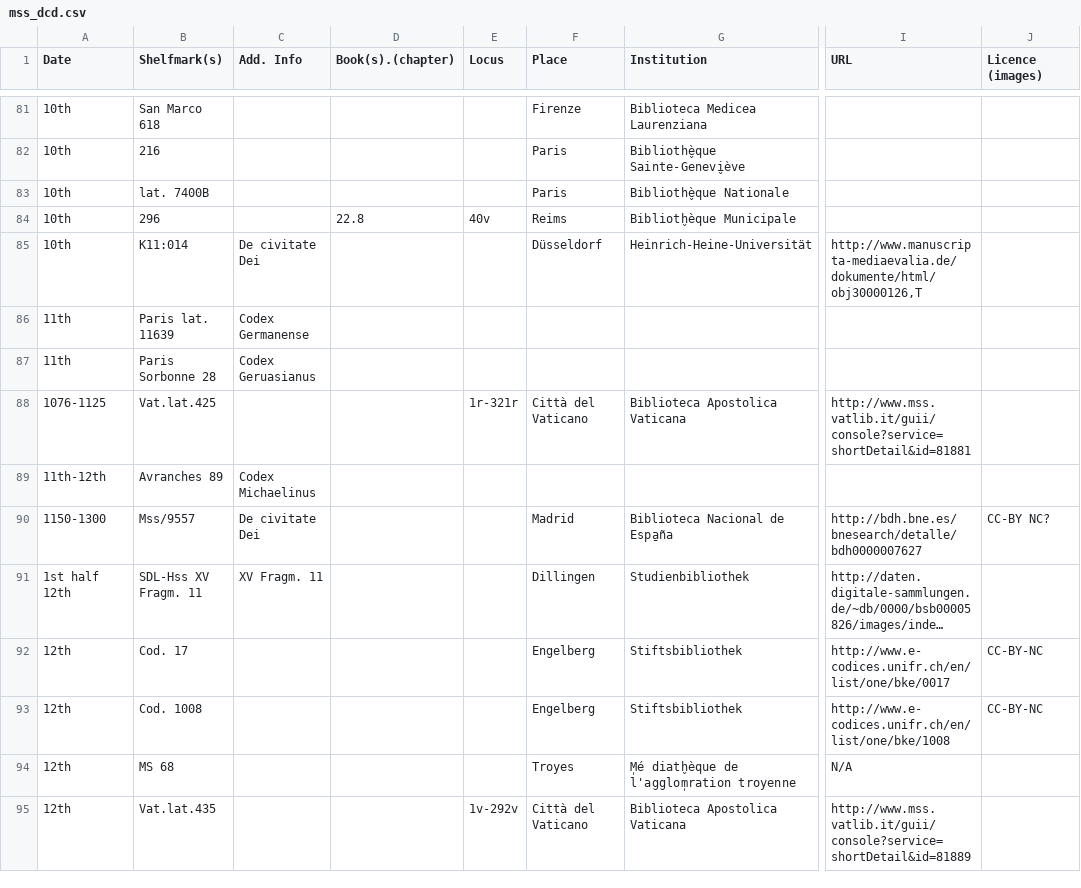
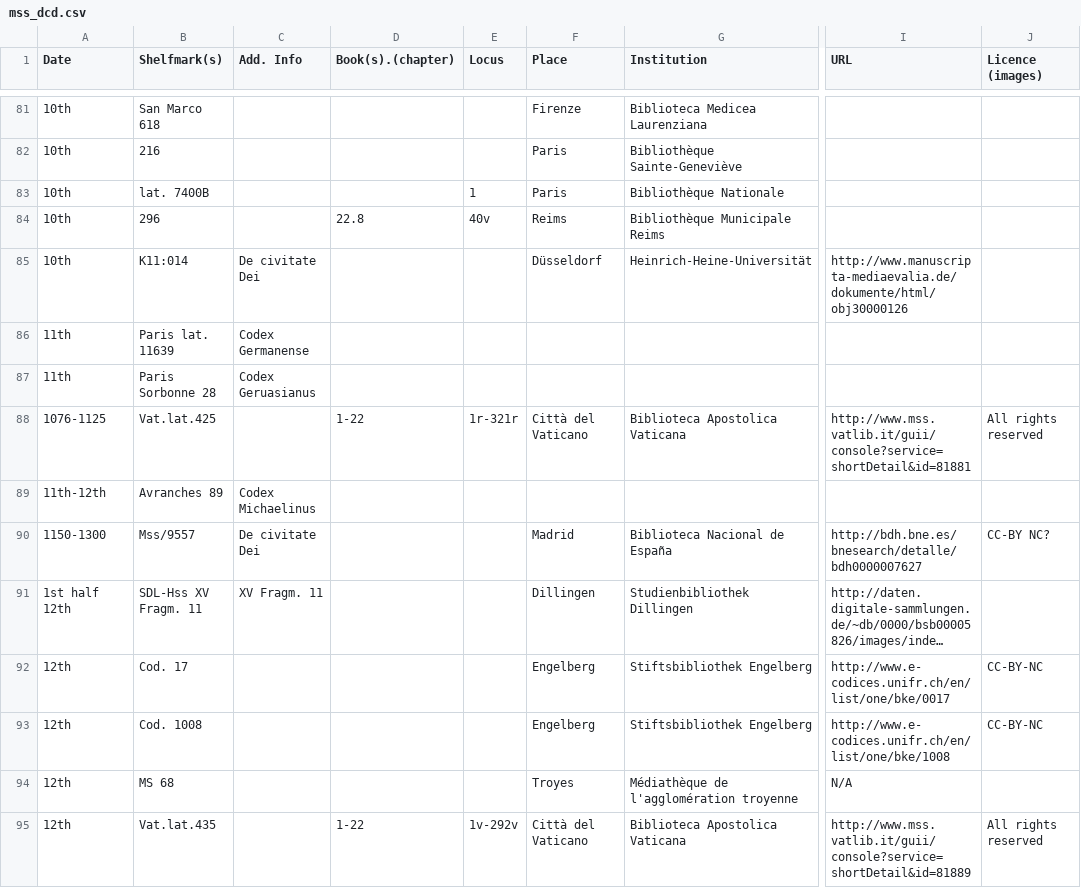
Before and after one commit to gfranzini/MS_XXVIII-26, a CSV file: mss_dcd.csv, drawn as a sheet; only a part is shown, gaps mark what is left out; long unchanged cells end in …; the diff covers the shown part only; the diff names each change by its address in the sheet, - before the commit and + after, or states it on an @@ line.

```diff
--- a/mss_dcd.csv
+++ b/mss_dcd.csv
-G82 (Institution): Bibliothè̬que Sainte-Genevi̬ève
+G82 (Institution): Bibliothèque Sainte-Geneviève
-E83 (Locus): (empty)
+E83 (Locus): 1
-G83 (Institution): Bibliothè̬que Nationale
+G83 (Institution): Bibliothèque Nationale
-G84 (Institution): Biblioth̬èque Municipale
+G84 (Institution): Bibliothèque Municipale Reims
-I85 (URL): http://www.manuscripta-mediaevalia.de/dokumente/html/obj30000126,T
+I85 (URL): http://www.manuscripta-mediaevalia.de/dokumente/html/obj30000126
-D88 (Book(s).(chapter)): (empty)
+D88 (Book(s).(chapter)): 1-22
-J88 (Licence (images)): (empty)
+J88 (Licence (images)): All rights reserved
-G90 (Institution): Biblioteca Nacional de Espa̱ña
+G90 (Institution): Biblioteca Nacional de España
-G91 (Institution): Studienbibliothek
+G91 (Institution): Studienbibliothek Dillingen
-G92:G93 (Institution): Stiftsbibliothek
+G92:G93 (Institution): Stiftsbibliothek Engelberg
-G94 (Institution): M̩é diath̬èque de l'agglom̩ration troyenne
+G94 (Institution): Médiathèque de l'agglomération troyenne
-D95 (Book(s).(chapter)): (empty)
+D95 (Book(s).(chapter)): 1-22
-J95 (Licence (images)): (empty)
+J95 (Licence (images)): All rights reserved
```
Also changed, not shown: 1 added row, 1 removed row and 109 edited cells elsewhere in this file.
